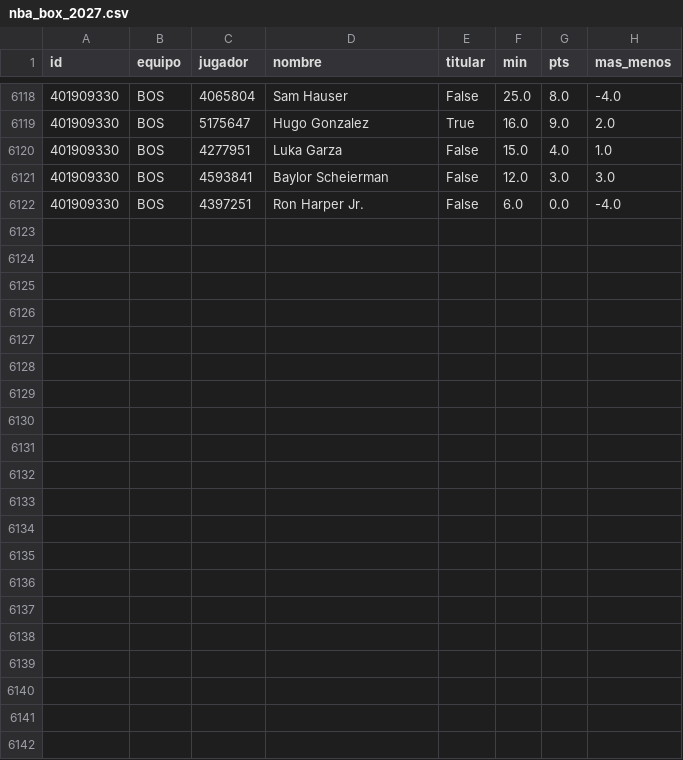
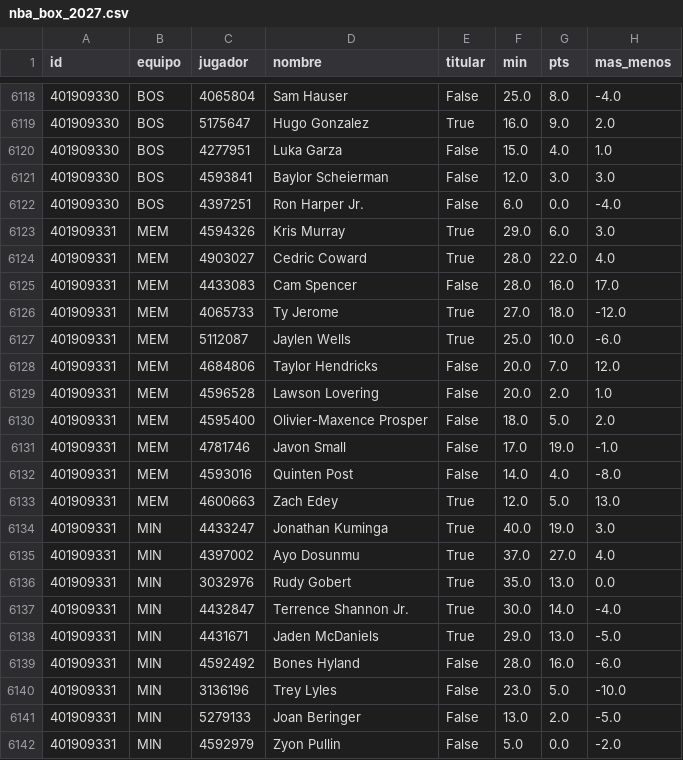
Before and after one commit to robertoaguilar1912-del/laliga-analisis, a CSV file: data/raw/nba_box_2027.csv, drawn as a sheet; only a part is shown, gaps mark what is left out.

```diff
--- a/data/raw/nba_box_2027.csv
+++ b/data/raw/nba_box_2027.csv
@@ -6122 +6122,21 @@ id,equipo,jugador,nombre,titular,min,pts,mas_menos
 401909330,BOS,4397251,Ron Harper Jr.,False,6.0,0.0,-4.0
+401909331,MEM,4594326,Kris Murray,True,29.0,6.0,3.0
+401909331,MEM,4903027,Cedric Coward,True,28.0,22.0,4.0
+401909331,MEM,4433083,Cam Spencer,False,28.0,16.0,17.0
+401909331,MEM,4065733,Ty Jerome,True,27.0,18.0,-12.0
+401909331,MEM,5112087,Jaylen Wells,True,25.0,10.0,-6.0
+401909331,MEM,4684806,Taylor Hendricks,False,20.0,7.0,12.0
+401909331,MEM,4596528,Lawson Lovering,False,20.0,2.0,1.0
+401909331,MEM,4595400,Olivier-Maxence Prosper,False,18.0,5.0,2.0
+401909331,MEM,4781746,Javon Small,False,17.0,19.0,-1.0
+401909331,MEM,4593016,Quinten Post,False,14.0,4.0,-8.0
+401909331,MEM,4600663,Zach Edey,True,12.0,5.0,13.0
+401909331,MIN,4433247,Jonathan Kuminga,True,40.0,19.0,3.0
+401909331,MIN,4397002,Ayo Dosunmu,True,37.0,27.0,4.0
+401909331,MIN,3032976,Rudy Gobert,True,35.0,13.0,0.0
+401909331,MIN,4432847,Terrence Shannon Jr.,True,30.0,14.0,-4.0
+401909331,MIN,4431671,Jaden McDaniels,True,29.0,13.0,-5.0
+401909331,MIN,4592492,Bones Hyland,False,28.0,16.0,-6.0
+401909331,MIN,3136196,Trey Lyles,False,23.0,5.0,-10.0
+401909331,MIN,5279133,Joan Beringer,False,13.0,2.0,-5.0
+401909331,MIN,4592979,Zyon Pullin,False,5.0,0.0,-2.0
```
Also changed, not shown: data/raw/nba_juegos.csv, 10 other files.
